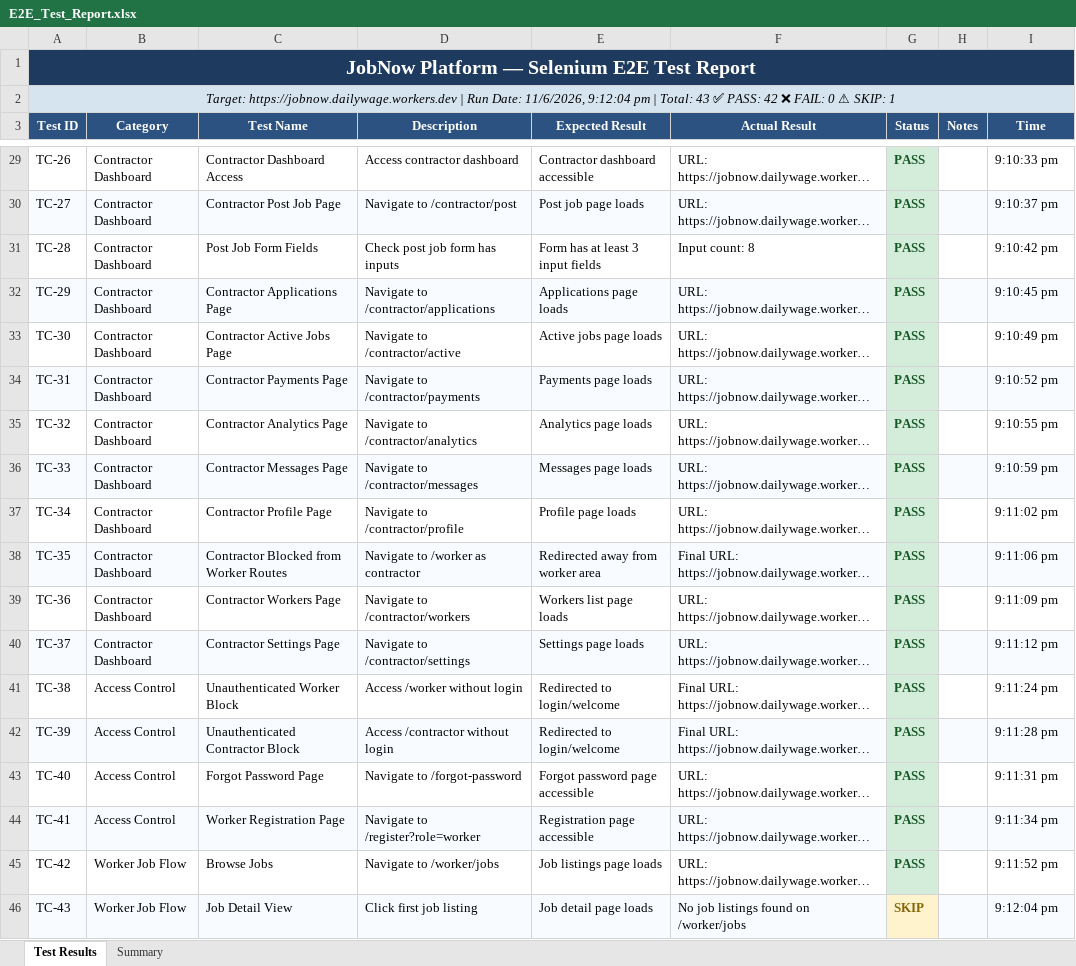
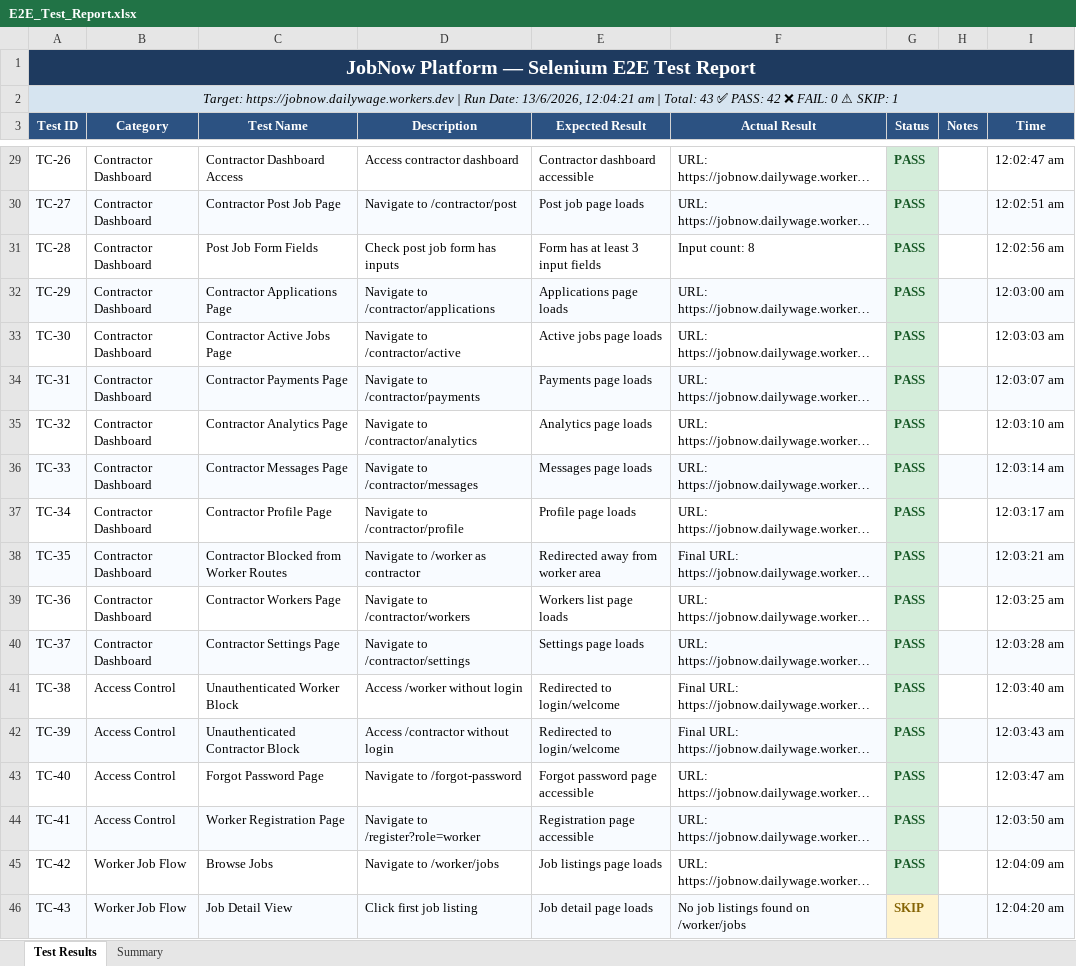
Before and after one commit to MohamedJalal88/JobNow, an Excel workbook: Vulnerability Test Results/E2E_Test_Report.xlsx, sheet Test Results, drawn as a sheet; only a part is shown, gaps mark what is left out; long unchanged cells end in …; values as stored, in another font and other column widths than the file's, no borders; the diff covers the shown part only; the diff names each change by its address in the sheet, - before the commit and + after, or states it on an @@ line.

```diff
--- a/Vulnerability Test Results/E2E_Test_Report.xlsx (sheet Test Results)
+++ b/Vulnerability Test Results/E2E_Test_Report.xlsx (sheet Test Results)
-A2 (Test ID): …Run Date: 11/6/2026, 9:12:04 pm | Total:…
+A2 (Test ID): …Run Date: 13/6/2026, 12:04:21 am | Total:…
-I29 (Time): 9:10:33 pm
+I29 (Time): 12:02:47 am
-I30 (Time): 9:10:37 pm
+I30 (Time): 12:02:51 am
-I31 (Time): 9:10:42 pm
+I31 (Time): 12:02:56 am
-I32 (Time): 9:10:45 pm
+I32 (Time): 12:03:00 am
-I33 (Time): 9:10:49 pm
+I33 (Time): 12:03:03 am
-I34 (Time): 9:10:52 pm
+I34 (Time): 12:03:07 am
-I35 (Time): 9:10:55 pm
+I35 (Time): 12:03:10 am
-I36 (Time): 9:10:59 pm
+I36 (Time): 12:03:14 am
-I37 (Time): 9:11:02 pm
+I37 (Time): 12:03:17 am
-I38 (Time): 9:11:06 pm
+I38 (Time): 12:03:21 am
-I39 (Time): 9:11:09 pm
+I39 (Time): 12:03:25 am
-I40 (Time): 9:11:12 pm
+I40 (Time): 12:03:28 am
-I41 (Time): 9:11:24 pm
+I41 (Time): 12:03:40 am
-I42 (Time): 9:11:28 pm
+I42 (Time): 12:03:43 am
-I43 (Time): 9:11:31 pm
+I43 (Time): 12:03:47 am
-I44 (Time): 9:11:34 pm
+I44 (Time): 12:03:50 am
-I45 (Time): 9:11:52 pm
+I45 (Time): 12:04:09 am
-I46 (Time): 9:12:04 pm
+I46 (Time): 12:04:20 am
```
Also changed, not shown: 26 edited cells elsewhere in this sheet, sheet Summary, 30 other files.
